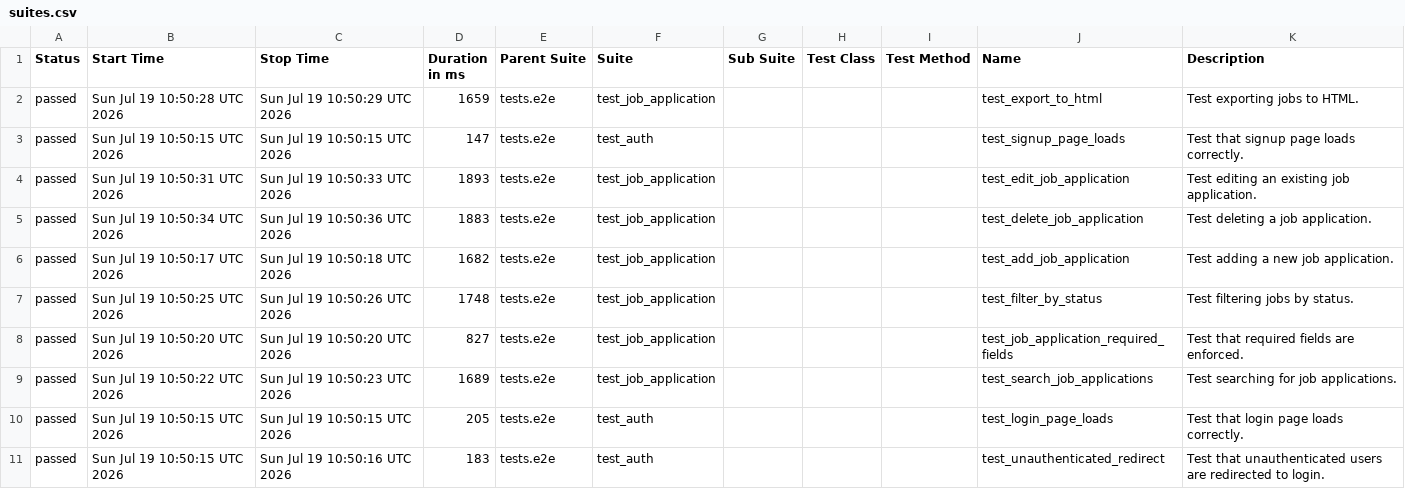
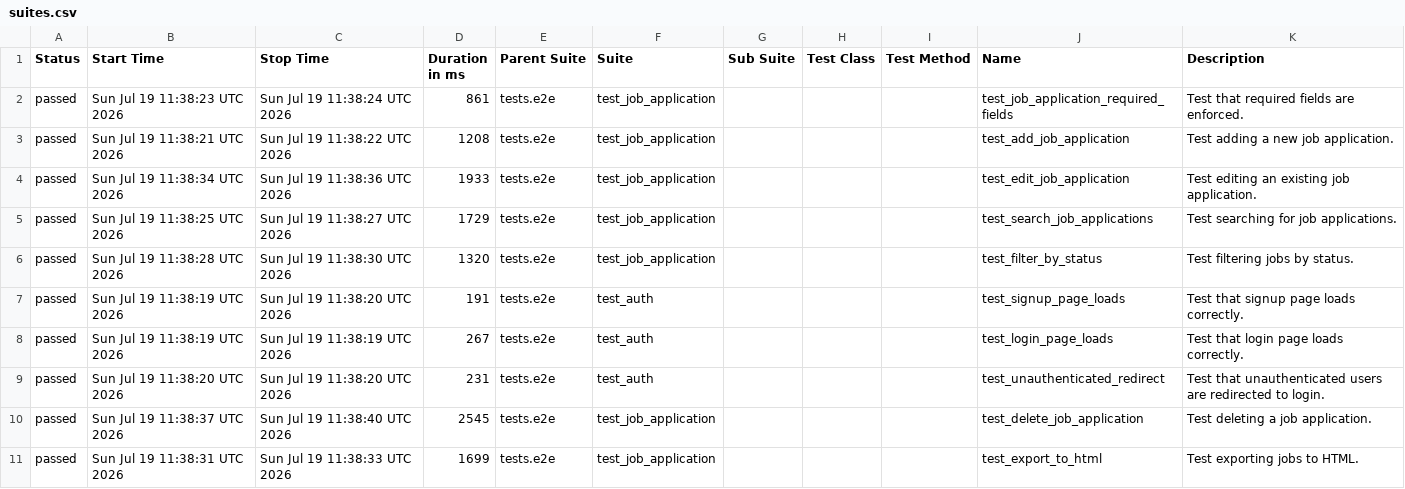
Before and after one commit to msolomianiuk/job-application-tracker, a CSV file: data/suites.csv, drawn as a sheet.

```diff
--- a/data/suites.csv
+++ b/data/suites.csv
@@ -1,11 +1,11 @@
 "Status","Start Time","Stop Time","Duration in ms","Parent Suite","Suite","Sub Suite","Test Class","Test Method","Name","Description"
-"passed","Sun Jul 19 10:50:28 UTC 2026","Sun Jul 19 10:50:29 UTC 2026","1659","tests.e2e","test_job_application","","","","test_export_to_html","Test exporting jobs to HTML."
-"passed","Sun Jul 19 10:50:15 UTC 2026","Sun Jul 19 10:50:15 UTC 2026","147","tests.e2e","test_auth","","","","test_signup_page_loads","Test that signup page loads correctly."
-"passed","Sun Jul 19 10:50:31 UTC 2026","Sun Jul 19 10:50:33 UTC 2026","1893","tests.e2e","test_job_application","","","","test_edit_job_application","Test editing an existing job application."
-"passed","Sun Jul 19 10:50:34 UTC 2026","Sun Jul 19 10:50:36 UTC 2026","1883","tests.e2e","test_job_application","","","","test_delete_job_application","Test deleting a job application."
-"passed","Sun Jul 19 10:50:17 UTC 2026","Sun Jul 19 10:50:18 UTC 2026","1682","tests.e2e","test_job_application","","","","test_add_job_application","Test adding a new job application."
-"passed","Sun Jul 19 10:50:25 UTC 2026","Sun Jul 19 10:50:26 UTC 2026","1748","tests.e2e","test_job_application","","","","test_filter_by_status","Test filtering jobs by status."
-"passed","Sun Jul 19 10:50:20 UTC 2026","Sun Jul 19 10:50:20 UTC 2026","827","tests.e2e","test_job_application","","","","test_job_application_required_fields","Test that required fields are enforced."
-"passed","Sun Jul 19 10:50:22 UTC 2026","Sun Jul 19 10:50:23 UTC 2026","1689","tests.e2e","test_job_application","","","","test_search_job_applications","Test searching for job applications."
-"passed","Sun Jul 19 10:50:15 UTC 2026","Sun Jul 19 10:50:15 UTC 2026","205","tests.e2e","test_auth","","","","test_login_page_loads","Test that login page loads correctly."
-"passed","Sun Jul 19 10:50:15 UTC 2026","Sun Jul 19 10:50:16 UTC 2026","183","tests.e2e","test_auth","","","","test_unauthenticated_redirect","Test that unauthenticated users are redirected to login."
+"passed","Sun Jul 19 11:38:23 UTC 2026","Sun Jul 19 11:38:24 UTC 2026","861","tests.e2e","test_job_application","","","","test_job_application_required_fields","Test that required fields are enforced."
+"passed","Sun Jul 19 11:38:21 UTC 2026","Sun Jul 19 11:38:22 UTC 2026","1208","tests.e2e","test_job_application","","","","test_add_job_application","Test adding a new job application."
+"passed","Sun Jul 19 11:38:34 UTC 2026","Sun Jul 19 11:38:36 UTC 2026","1933","tests.e2e","test_job_application","","","","test_edit_job_application","Test editing an existing job application."
+"passed","Sun Jul 19 11:38:25 UTC 2026","Sun Jul 19 11:38:27 UTC 2026","1729","tests.e2e","test_job_application","","","","test_search_job_applications","Test searching for job applications."
+"passed","Sun Jul 19 11:38:28 UTC 2026","Sun Jul 19 11:38:30 UTC 2026","1320","tests.e2e","test_job_application","","","","test_filter_by_status","Test filtering jobs by status."
+"passed","Sun Jul 19 11:38:19 UTC 2026","Sun Jul 19 11:38:20 UTC 2026","191","tests.e2e","test_auth","","","","test_signup_page_loads","Test that signup page loads correctly."
+"passed","Sun Jul 19 11:38:19 UTC 2026","Sun Jul 19 11:38:19 UTC 2026","267","tests.e2e","test_auth","","","","test_login_page_loads","Test that login page loads correctly."
+"passed","Sun Jul 19 11:38:20 UTC 2026","Sun Jul 19 11:38:20 UTC 2026","231","tests.e2e","test_auth","","","","test_unauthenticated_redirect","Test that unauthenticated users are redirected to login."
+"passed","Sun Jul 19 11:38:37 UTC 2026","Sun Jul 19 11:38:40 UTC 2026","2545","tests.e2e","test_job_application","","","","test_delete_job_application","Test deleting a job application."
+"passed","Sun Jul 19 11:38:31 UTC 2026","Sun Jul 19 11:38:33 UTC 2026","1699","tests.e2e","test_job_application","","","","test_export_to_html","Test exporting jobs to HTML."
```
Also changed, not shown: data/behaviors.csv, 35 other files.
